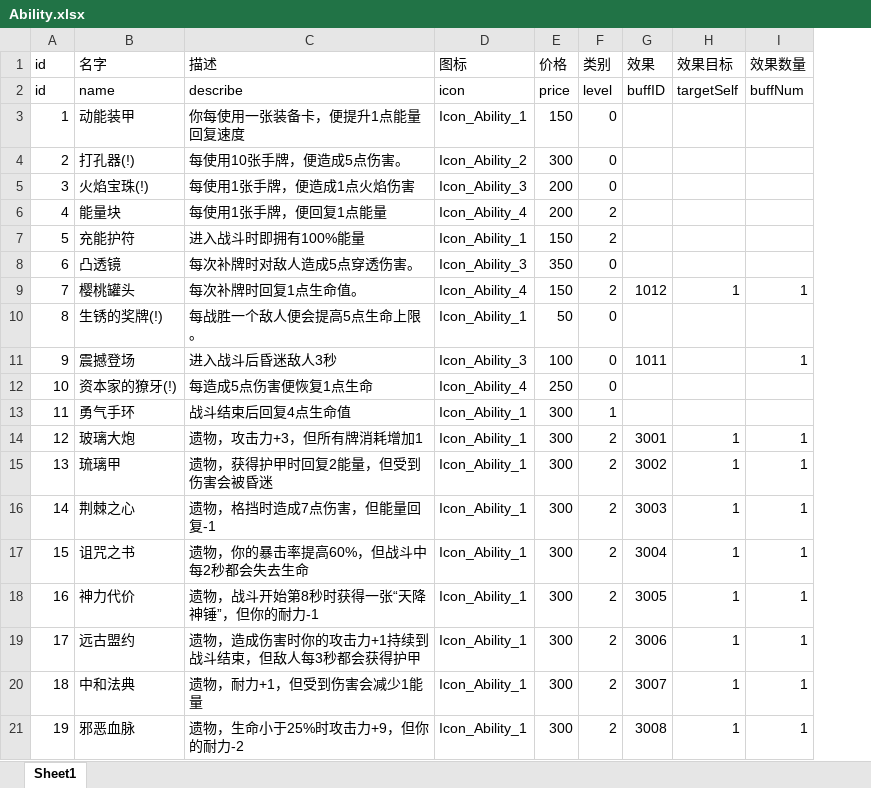
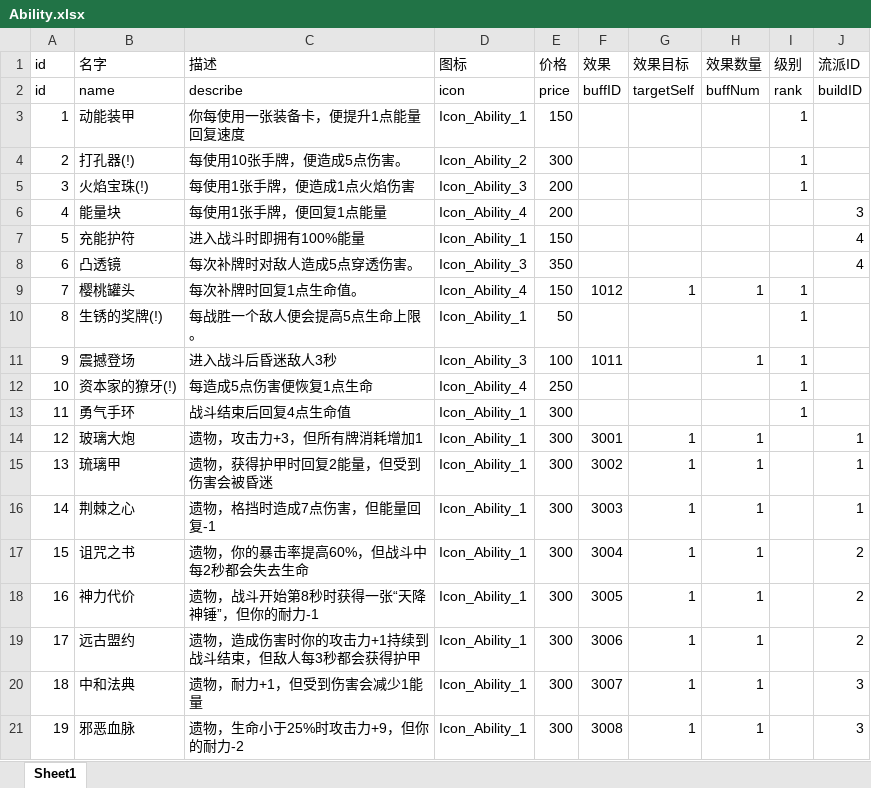
Before and after one commit to heizmoon/MagicPlay, an Excel workbook: Client/Assets/Data/Ability.xlsx, sheet Sheet1, drawn as a sheet; values as stored, in another font and other column widths than the file's, no borders; removed rows and columns are numbered as before the commit, all else as after; the diff names each change by its address in the sheet, - before the commit and + after, or states it on an @@ line.

```diff
--- a/Client/Assets/Data/Ability.xlsx (sheet Sheet1)
+++ b/Client/Assets/Data/Ability.xlsx (sheet Sheet1)
-column F (类别), rows 2-21: level | 0 | 0 | 0 | 2 | 2 | 0 | 2 | 0 | 0 | 0 | 1 | 2 | 2 | 2 | 2 | 2 | 2 | 2 | 2
+column I (级别), rows 2-13: rank | 1 | 1 | 1 |  |  |  | 1 | 1 | 1 | 1 | 1
+column J (流派ID), rows 2-21: buildID |  |  |  | 3 | 4 | 4 |  |  |  |  |  | 1 | 1 | 1 | 2 | 2 | 2 | 3 | 3
```
Also changed, not shown: Client/Assets/Data/shop.xlsx, 25 other files.
